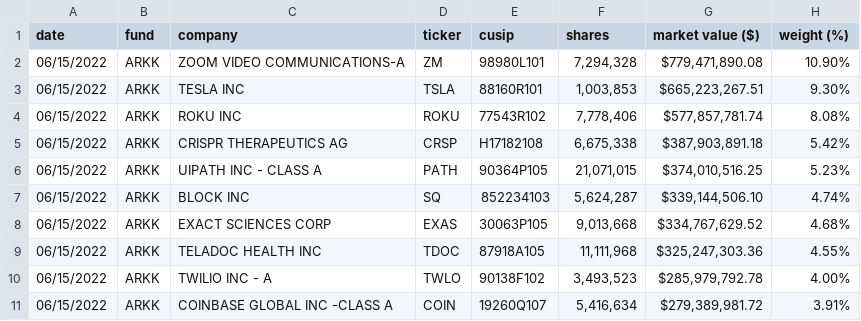
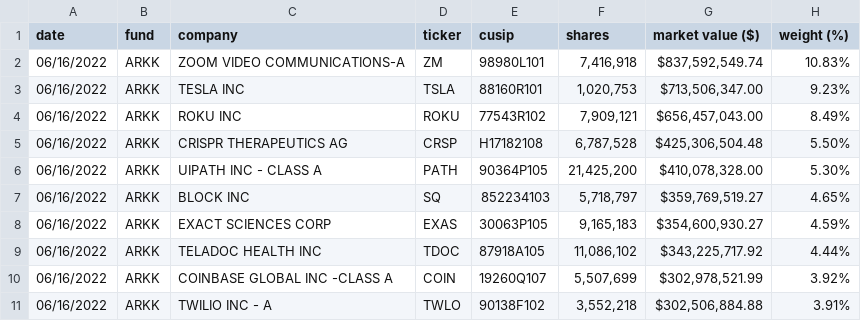
Before and after one commit to tsekityam/ark-funds-flat-data, a CSV file: ARK_INNOVATION_ETF_ARKK_HOLDINGS.csv, drawn as a sheet; only a part is shown; the diff covers the shown part only.

Commit message:
Flat: latest data (2022-06-17T00:18:25.787Z) {   "date": "2022-06-17T00:18:25.787Z",   "files": [     {       "name": "ARK_INNOVATION_ETF_ARKK_HOLDINGS.csv",       "deltaBytes": 1,       "source": "https://ark-funds.com/wp-content/uploads/funds-etf-csv/ARK_INNOVATION_ETF_ARKK_HOLDINGS.csv"     },     {       "name": "raw/ARK_INNOVATION_ETF_ARKK_HOLDINGS.csv",       "deltaBytes": 1,       "source": "https://ark-funds.com/wp-content/uploads/funds-etf-csv/ARK_INNOVATION_ETF_ARKK_HOLDINGS.csv"     },     {       "name": "ARK_TRANSPARENCY_ETF_CTRU_HOLDINGS.csv",       "deltaBytes": 6,       "source": "https://ark-funds.com/wp-content/uploads/funds-etf-csv/ARK_TRANSPARENCY_ETF_CTRU_HOLDINGS.csv"     },     {       "name": "raw/ARK_TRANSPARENCY_ETF_CTRU_HOLDINGS.csv",       "deltaBytes": 6,       "source": "https://ark-funds.com/wp-content/uploads/funds-etf-csv/ARK_TRANSPARENCY_ETF_CTRU_HOLDINGS.csv"     }   ] }

```diff
--- a/ARK_INNOVATION_ETF_ARKK_HOLDINGS.csv
+++ b/ARK_INNOVATION_ETF_ARKK_HOLDINGS.csv
@@ -1,11 +1,11 @@
 date,fund,company,ticker,cusip,shares,market value ($),weight (%)
-06/15/2022,ARKK,ZOOM VIDEO COMMUNICATIONS-A,ZM,98980L101,"7,294,328","$779,471,890.08",10.90%
-06/15/2022,ARKK,TESLA INC,TSLA,88160R101,"1,003,853","$665,223,267.51",9.30%
-06/15/2022,ARKK,ROKU INC,ROKU,77543R102,"7,778,406","$577,857,781.74",8.08%
-06/15/2022,ARKK,CRISPR THERAPEUTICS AG,CRSP,H17182108,"6,675,338","$387,903,891.18",5.42%
-06/15/2022,ARKK,UIPATH INC - CLASS A,PATH,90364P105,"21,071,015","$374,010,516.25",5.23%
-06/15/2022,ARKK,BLOCK INC,SQ,852234103,"5,624,287","$339,144,506.10",4.74%
-06/15/2022,ARKK,EXACT SCIENCES CORP,EXAS,30063P105,"9,013,668","$334,767,629.52",4.68%
-06/15/2022,ARKK,TELADOC HEALTH INC,TDOC,87918A105,"11,111,968","$325,247,303.36",4.55%
-06/15/2022,ARKK,TWILIO INC - A,TWLO,90138F102,"3,493,523","$285,979,792.78",4.00%
-06/15/2022,ARKK,COINBASE GLOBAL INC -CLASS A,COIN,19260Q107,"5,416,634","$279,389,981.72",3.91%
+06/16/2022,ARKK,ZOOM VIDEO COMMUNICATIONS-A,ZM,98980L101,"7,416,918","$837,592,549.74",10.83%
+06/16/2022,ARKK,TESLA INC,TSLA,88160R101,"1,020,753","$713,506,347.00",9.23%
+06/16/2022,ARKK,ROKU INC,ROKU,77543R102,"7,909,121","$656,457,043.00",8.49%
+06/16/2022,ARKK,CRISPR THERAPEUTICS AG,CRSP,H17182108,"6,787,528","$425,306,504.48",5.50%
+06/16/2022,ARKK,UIPATH INC - CLASS A,PATH,90364P105,"21,425,200","$410,078,328.00",5.30%
+06/16/2022,ARKK,BLOCK INC,SQ,852234103,"5,718,797","$359,769,519.27",4.65%
+06/16/2022,ARKK,EXACT SCIENCES CORP,EXAS,30063P105,"9,165,183","$354,600,930.27",4.59%
+06/16/2022,ARKK,TELADOC HEALTH INC,TDOC,87918A105,"11,086,102","$343,225,717.92",4.44%
+06/16/2022,ARKK,COINBASE GLOBAL INC -CLASS A,COIN,19260Q107,"5,507,699","$302,978,521.99",3.92%
+06/16/2022,ARKK,TWILIO INC - A,TWLO,90138F102,"3,552,218","$302,506,884.88",3.91%
```
Also changed, not shown: 2 added rows, 2 removed rows and 92 edited cells elsewhere in this file, ARK_TRANSPARENCY_ETF_CTRU_HOLDINGS.csv, raw/ARK_INNOVATION_ETF_ARKK_HOLDINGS.csv, 1 other file.
